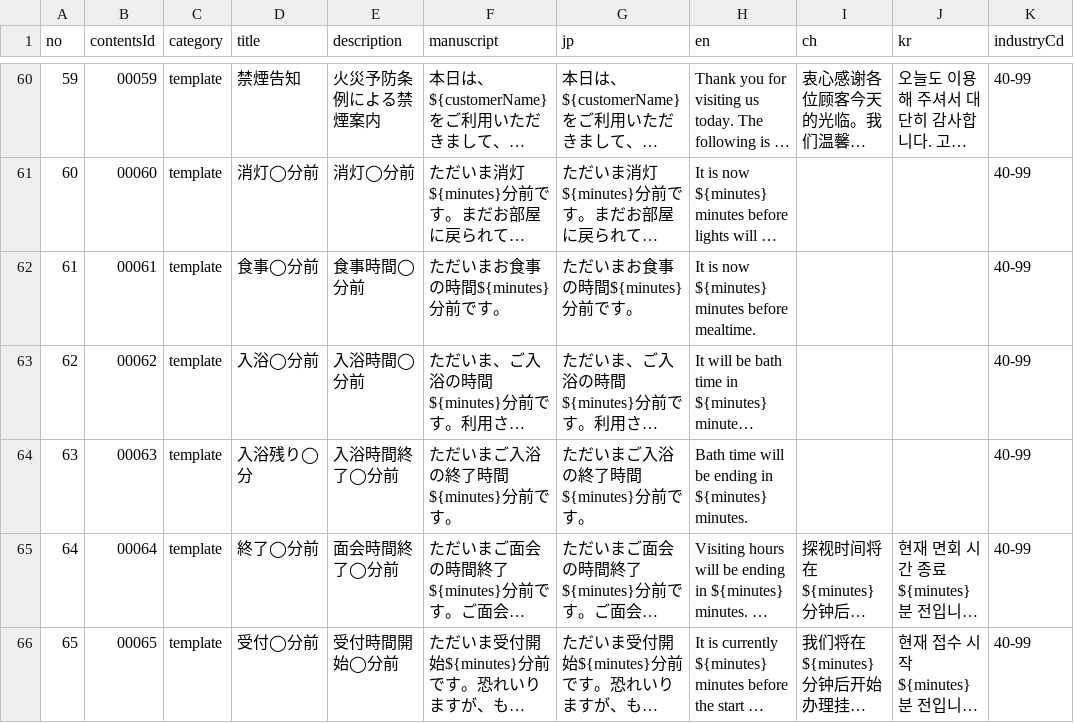
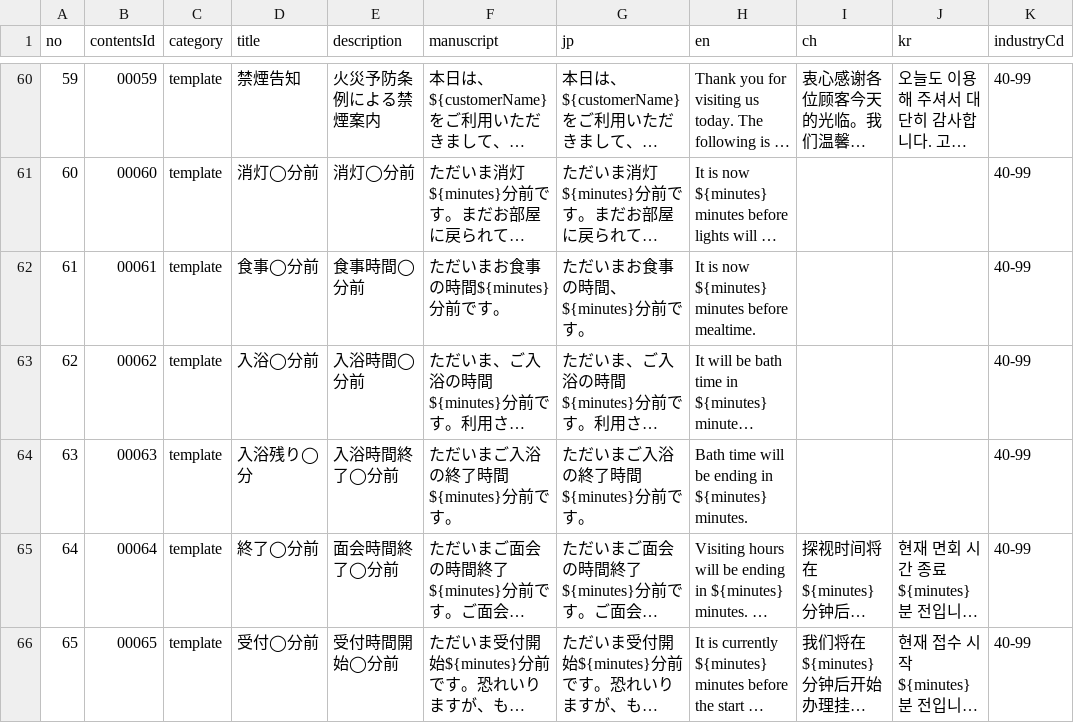
Before and after one commit to y-watanabe-usen/umesse-test, a CSV file: tools/dynamodb/umesse-contents_template.csv, drawn as a sheet; only a part is shown, gaps mark what is left out; long unchanged cells end in …; the diff covers the shown part only; the diff names each change by its address in the sheet, - before the commit and + after, or states it on an @@ line.

```diff
--- a/tools/dynamodb/umesse-contents_template.csv
+++ b/tools/dynamodb/umesse-contents_template.csv
-G62 (jp): ただいまお食事の時間${minutes}分前です。
+G62 (jp): ただいまお食事の時間、${minutes}分前です。
```
Also changed, not shown: 33 edited cells elsewhere in this file, 2 other files.
